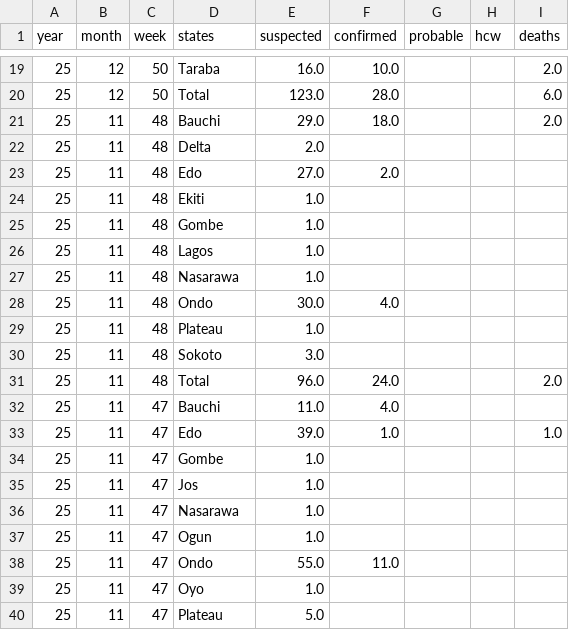
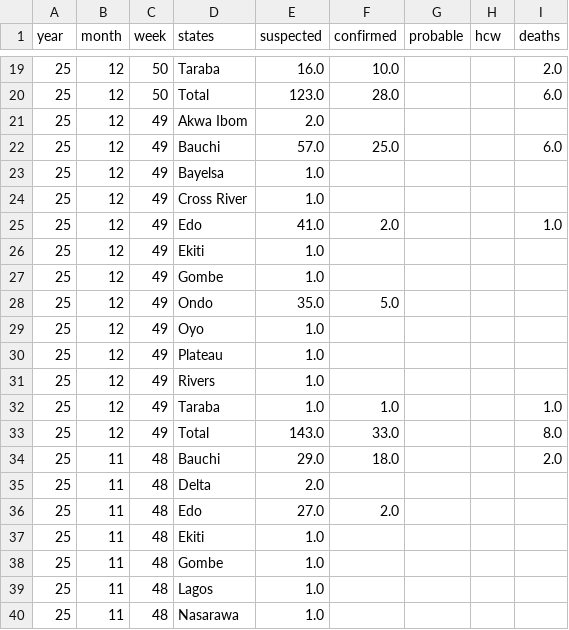
Before and after one commit to BioDivHealth/LF_Nigeria_Reports, a CSV file: exports/lassa_data_latest.csv, drawn as a sheet; only a part is shown, gaps mark what is left out; the shorter side is filled out with more unchanged rows; the diff names each change by its address in the sheet, - before the commit and + after, or states it on an @@ line.

```diff
--- a/exports/lassa_data_latest.csv
+++ b/exports/lassa_data_latest.csv
+row 21: 25 | 12 | 49 | Akwa Ibom | 2.0
+row 22: 25 | 12 | 49 | Bauchi | 57.0 | 25.0 |  |  | 6.0
+row 23: 25 | 12 | 49 | Bayelsa | 1.0
+row 24: 25 | 12 | 49 | Cross River | 1.0
+row 25: 25 | 12 | 49 | Edo | 41.0 | 2.0 |  |  | 1.0
+row 26: 25 | 12 | 49 | Ekiti | 1.0
+row 27: 25 | 12 | 49 | Gombe | 1.0
+row 28: 25 | 12 | 49 | Ondo | 35.0 | 5.0
+row 29: 25 | 12 | 49 | Oyo | 1.0
+row 30: 25 | 12 | 49 | Plateau | 1.0
+row 31: 25 | 12 | 49 | Rivers | 1.0
+row 32: 25 | 12 | 49 | Taraba | 1.0 | 1.0 |  |  | 1.0
+row 33: 25 | 12 | 49 | Total | 143.0 | 33.0 |  |  | 8.0
```
Also changed, not shown: 1 other file.
